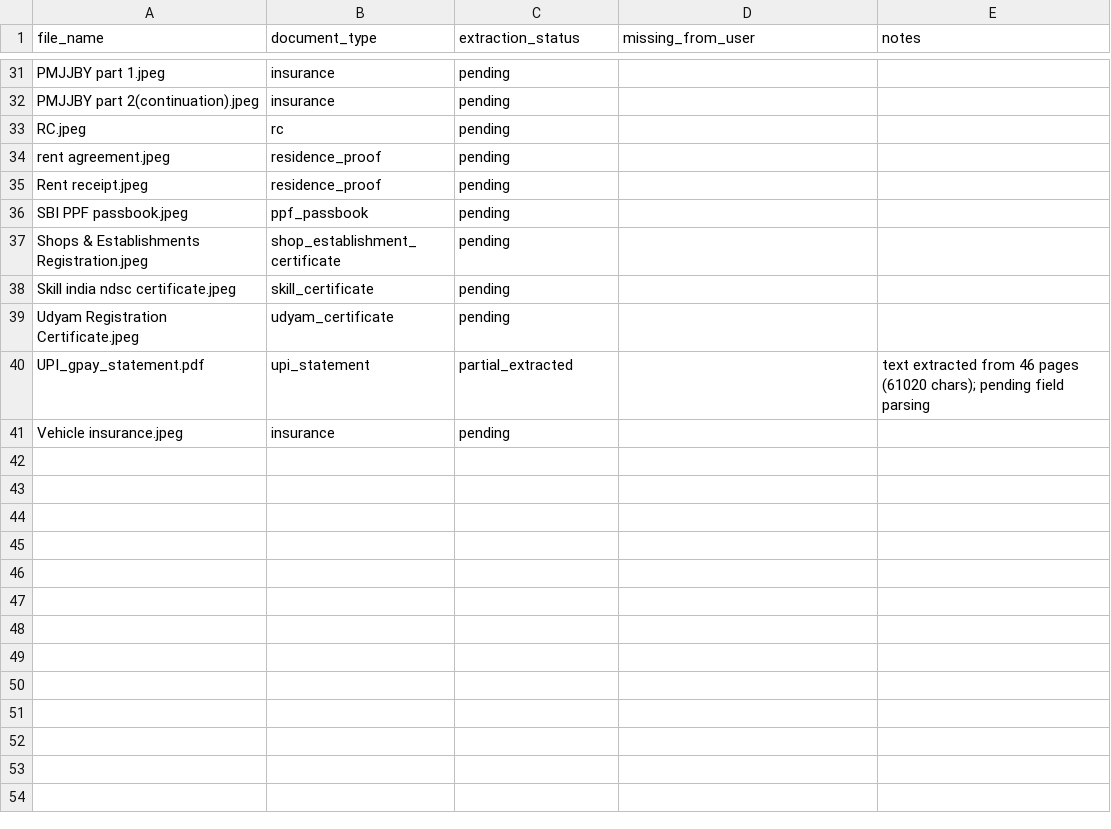
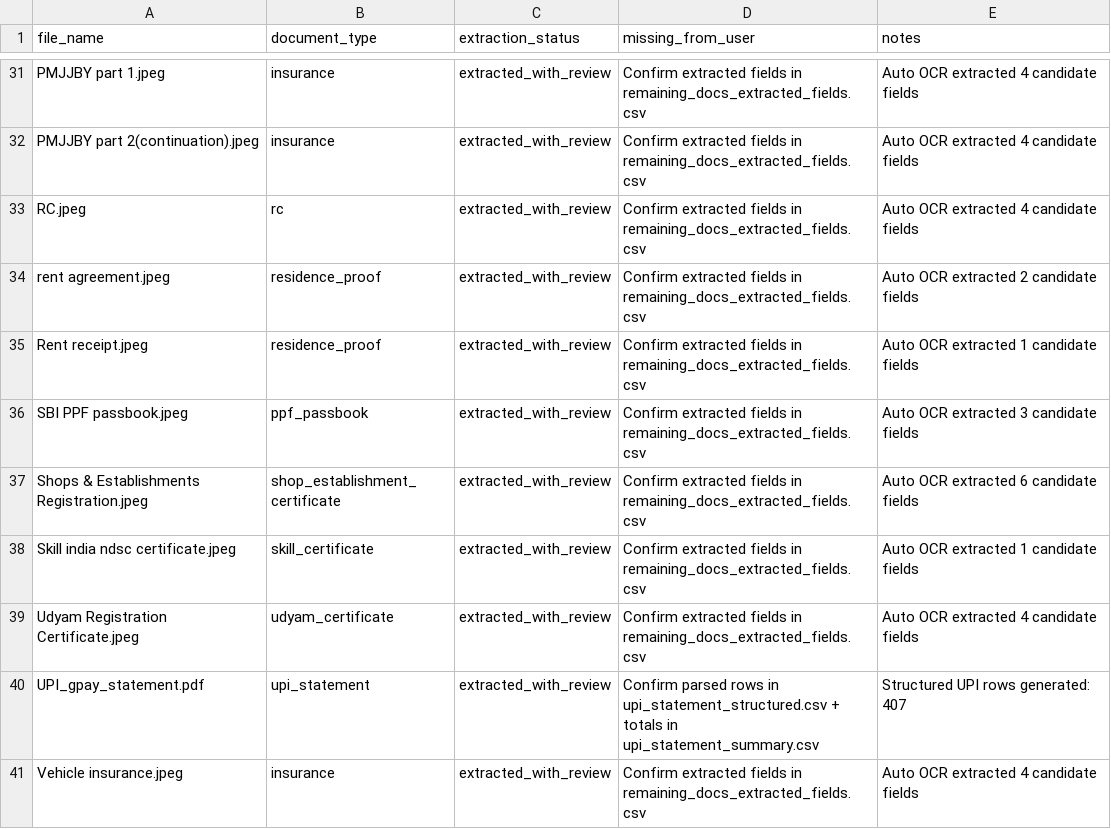
Before and after one commit to Praveen09107/GigCredit-AI4Good, a CSV file: sample inputs/manual_extraction_tracker.csv, drawn as a sheet; only a part is shown, gaps mark what is left out; the diff covers the shown part only; the diff names each change by its address in the sheet, - before the commit and + after, or states it on an @@ line.

Commit message:
Fix UPI amount parsing artifacts and refresh extraction outputs
- regenerate UPI structured and summary CSV with robust amount/token parsing

- prevent phone-number bleed into amount fields and restore statement metadata extraction

- update extraction summary notes and tracker statuses

```diff
--- a/sample inputs/manual_extraction_tracker.csv
+++ b/sample inputs/manual_extraction_tracker.csv
-C31:C39 (extraction_status): pending
+C31:C39 (extraction_status): extracted_with_review
-D31:D39 (missing_from_user): (empty)
+D31:D39 (missing_from_user): Confirm extracted fields in remaining_docs_extracted_fields.csv
-E31:E33 (notes): (empty)
+E31:E33 (notes): Auto OCR extracted 4 candidate fields
-E34 (notes): (empty)
+E34 (notes): Auto OCR extracted 2 candidate fields
-E35 (notes): (empty)
+E35 (notes): Auto OCR extracted 1 candidate fields
-E36 (notes): (empty)
+E36 (notes): Auto OCR extracted 3 candidate fields
-E37 (notes): (empty)
+E37 (notes): Auto OCR extracted 6 candidate fields
-E38 (notes): (empty)
+E38 (notes): Auto OCR extracted 1 candidate fields
-E39 (notes): (empty)
+E39 (notes): Auto OCR extracted 4 candidate fields
-C40 (extraction_status): partial_extracted
+C40 (extraction_status): extracted_with_review
-D40 (missing_from_user): (empty)
+D40 (missing_from_user): Confirm parsed rows in upi_statement_structured.csv + totals in upi_statement_summary.csv
-E40 (notes): text extracted from 46 pages (61020 chars); pending field parsing
+E40 (notes): Structured UPI rows generated: 407
-C41 (extraction_status): pending
+C41 (extraction_status): extracted_with_review
-D41 (missing_from_user): (empty)
+D41 (missing_from_user): Confirm extracted fields in remaining_docs_extracted_fields.csv
-E41 (notes): (empty)
+E41 (notes): Auto OCR extracted 4 candidate fields
```
Also changed, not shown: 75 edited cells elsewhere in this file, 3 other files.
